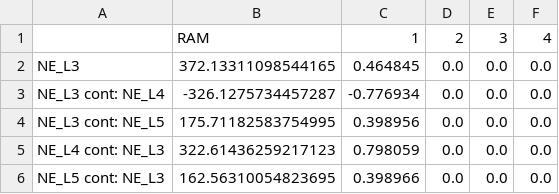
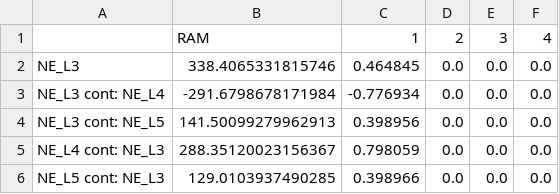
Before and after one commit to alicekjansson/Flowbased-Python-PowerFactory, a CSV file: FB Domains/FB_domain_11.csv, drawn as a sheet.

```diff
--- a/FB Domains/FB_domain_11.csv
+++ b/FB Domains/FB_domain_11.csv
@@ -1,6 +1,6 @@
 ,RAM,1,2,3,4
-NE_L3,372.13311098544165,0.464845,0.0,0.0,0.0
-NE_L3 cont: NE_L4,-326.1275734457287,-0.776934,0.0,0.0,0.0
-NE_L3 cont: NE_L5,175.71182583754995,0.398956,0.0,0.0,0.0
-NE_L4 cont: NE_L3,322.61436259217123,0.798059,0.0,0.0,0.0
-NE_L5 cont: NE_L3,162.56310054823695,0.398966,0.0,0.0,0.0
+NE_L3,338.4065331815746,0.464845,0.0,0.0,0.0
+NE_L3 cont: NE_L4,-291.6798678171984,-0.776934,0.0,0.0,0.0
+NE_L3 cont: NE_L5,141.50099279962913,0.398956,0.0,0.0,0.0
+NE_L4 cont: NE_L3,288.35120023156367,0.798059,0.0,0.0,0.0
+NE_L5 cont: NE_L3,129.0103937490285,0.398966,0.0,0.0,0.0
```
Also changed, not shown: FB Domains/FB_domain_17.csv, FB Domains/FB_domain_22.csv, 15 other files.
